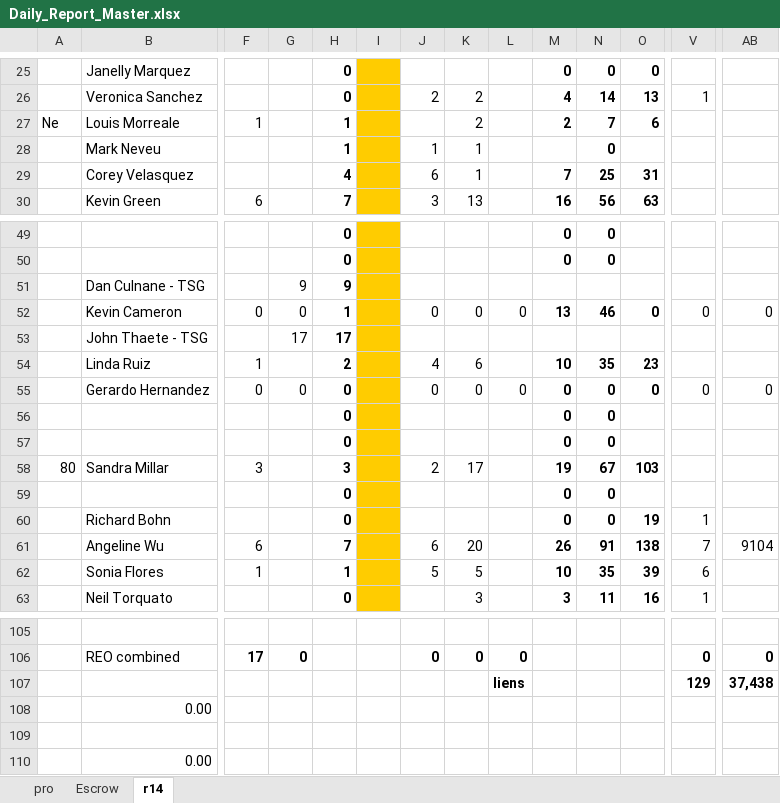
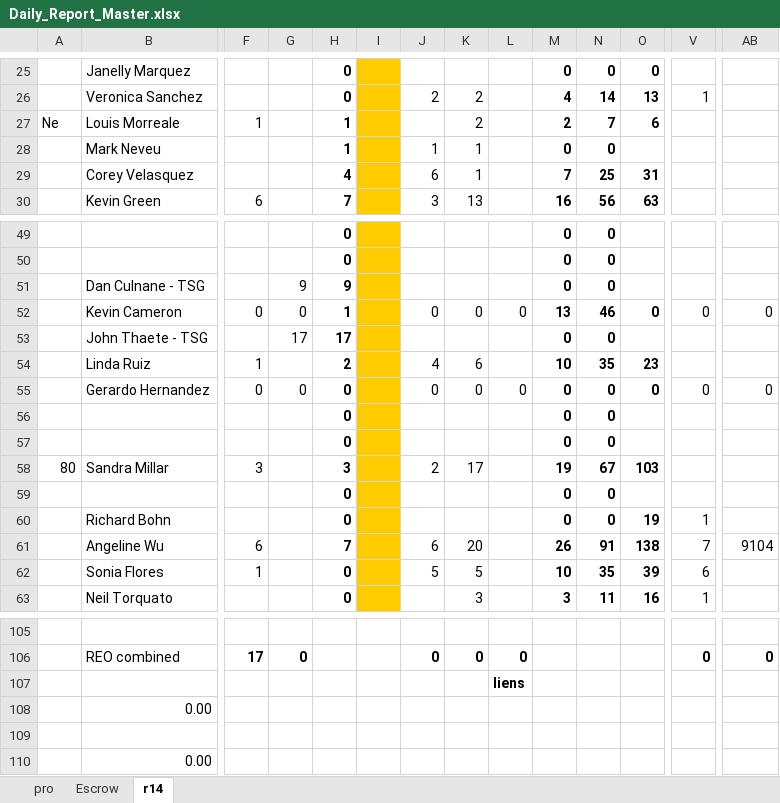
Before and after one commit to pacificcoasttitle/manager-reports, an Excel workbook: docs/templates/Daily_Report_Master.xlsx, sheet r14, drawn as a sheet; only a part is shown, gaps mark what is left out; values as stored, in another font and other column widths than the file's, no borders; 1 other sheet too large or unreadable and not compared; removed rows and columns are numbered as before the commit, all else as after; rows hold the shown columns only; the diff names each change by its address in the sheet, - before the commit and + after, or states it on an @@ line.

```diff
--- a/docs/templates/Daily_Report_Master.xlsx (sheet r14)
+++ b/docs/templates/Daily_Report_Master.xlsx (sheet r14)
-M28: (empty)
+M28: 0
-M51: (empty)
+M51: 0
-N51: (empty)
+N51: 0
-M53: (empty)
+M53: 0
-N53: (empty)
+N53: 0
-H62: 1
+H62: 0
-row 107:  |  |  |  |  |  |  |  | liens |  |  |  | 129 | 37,438
+row 107:  |  |  |  |  |  |  |  | liens
```
Also changed, not shown: sheet Escrow, 3 other files.
